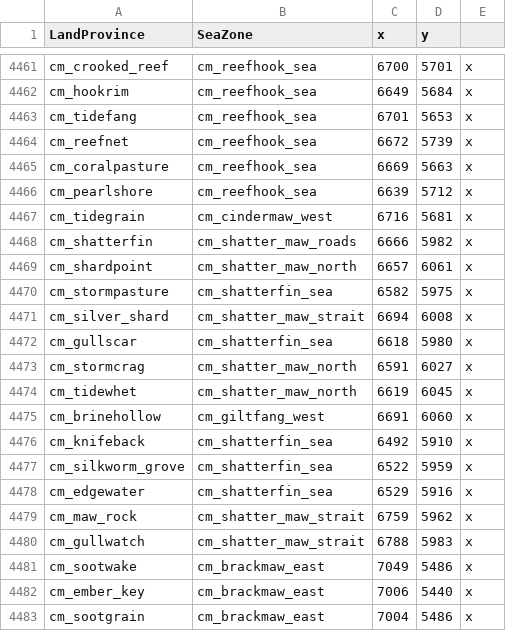
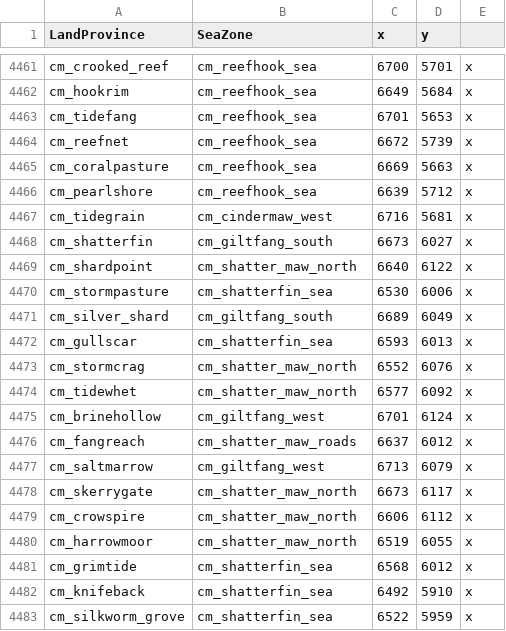
Before and after one commit to Stonefletcher-Productions-LLC/eu5-goblins-ashborn-isles, a CSV file: mod/in_game/map_data/ports.csv, drawn as a sheet; only a part is shown, gaps mark what is left out; the shorter side is filled out with more unchanged rows.

```diff
--- a/mod/in_game/map_data/ports.csv
+++ b/mod/in_game/map_data/ports.csv
@@ -4467,10 +4467,16 @@ cm_pearlshore;cm_reefhook_sea;6639;5712;x
 cm_tidegrain;cm_cindermaw_west;6716;5681;x
-cm_shatterfin;cm_shatter_maw_roads;6666;5982;x
-cm_shardpoint;cm_shatter_maw_north;6657;6061;x
-cm_stormpasture;cm_shatterfin_sea;6582;5975;x
-cm_silver_shard;cm_shatter_maw_strait;6694;6008;x
-cm_gullscar;cm_shatterfin_sea;6618;5980;x
-cm_stormcrag;cm_shatter_maw_north;6591;6027;x
-cm_tidewhet;cm_shatter_maw_north;6619;6045;x
-cm_brinehollow;cm_giltfang_west;6691;6060;x
+cm_shatterfin;cm_giltfang_south;6673;6027;x
+cm_shardpoint;cm_shatter_maw_north;6640;6122;x
+cm_stormpasture;cm_shatterfin_sea;6530;6006;x
+cm_silver_shard;cm_giltfang_south;6689;6049;x
+cm_gullscar;cm_shatterfin_sea;6593;6013;x
+cm_stormcrag;cm_shatter_maw_north;6552;6076;x
+cm_tidewhet;cm_shatter_maw_north;6577;6092;x
+cm_brinehollow;cm_giltfang_west;6701;6124;x
+cm_fangreach;cm_shatter_maw_roads;6637;6012;x
+cm_saltmarrow;cm_giltfang_west;6713;6079;x
+cm_skerrygate;cm_shatter_maw_north;6673;6117;x
+cm_crowspire;cm_shatter_maw_north;6606;6112;x
+cm_harrowmoor;cm_shatter_maw_north;6519;6055;x
+cm_grimtide;cm_shatterfin_sea;6568;6012;x
 cm_knifeback;cm_shatterfin_sea;6492;5910;x
```
Also changed, not shown: 18 other files.
